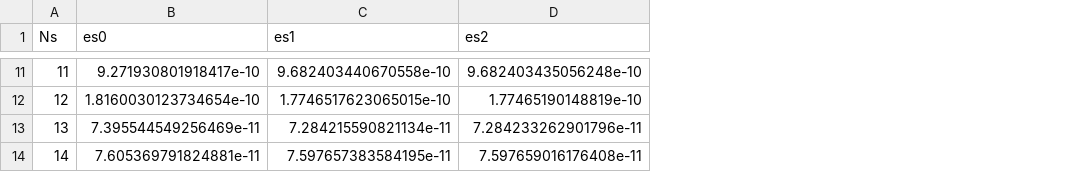
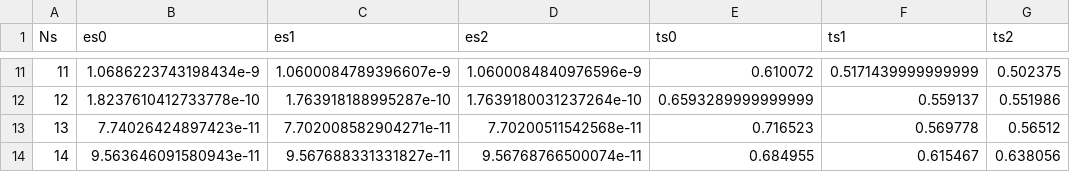
Before and after one commit to sjacobsson/ManiFactor.jl, a CSV file: examples/Example4.csv, drawn as a sheet; only a part is shown, gaps mark what is left out; the diff covers the shown part only; the diff names each change by its address in the sheet, - before the commit and + after, or states it on an @@ line.

```diff
--- a/examples/Example4.csv
+++ b/examples/Example4.csv
+column E (ts0), rows 11-14: 0.610072 | 0.6593289999999999 | 0.716523 | 0.684955
+column F (ts1), rows 11-14: 0.5171439999999999 | 0.559137 | 0.569778 | 0.615467
+column G (ts2), rows 11-14: 0.502375 | 0.551986 | 0.56512 | 0.638056
-B11 (es0): 9.271930801918417e-10
+B11 (es0): 1.0686223743198434e-9
-C11 (es1): 9.682403440670558e-10
+C11 (es1): 1.0600084789396607e-9
-D11 (es2): 9.682403435056248e-10
+D11 (es2): 1.0600084840976596e-9
-B12 (es0): 1.8160030123734654e-10
+B12 (es0): 1.8237610412733778e-10
-C12 (es1): 1.7746517623065015e-10
+C12 (es1): 1.763918188995287e-10
-D12 (es2): 1.77465190148819e-10
+D12 (es2): 1.7639180031237264e-10
-B13 (es0): 7.395544549256469e-11
+B13 (es0): 7.74026424897423e-11
-C13 (es1): 7.284215590821134e-11
+C13 (es1): 7.702008582904271e-11
-D13 (es2): 7.284233262901796e-11
+D13 (es2): 7.70200511542568e-11
-B14 (es0): 7.605369791824881e-11
+B14 (es0): 9.563646091580943e-11
-C14 (es1): 7.597657383584195e-11
+C14 (es1): 9.567688331331827e-11
-D14 (es2): 7.597659016176408e-11
+D14 (es2): 9.56768766500074e-11
```
Also changed, not shown: 27 edited cells elsewhere in this file, 2 other files.
